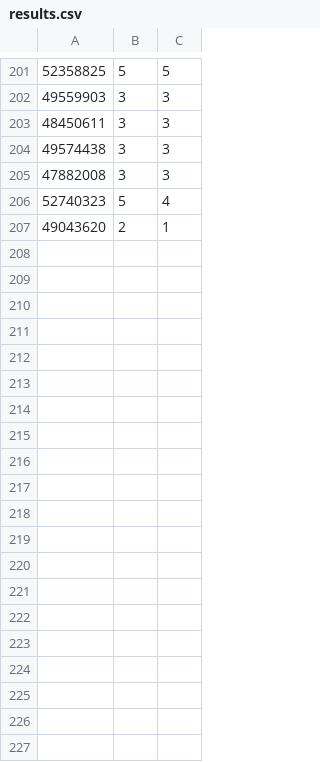
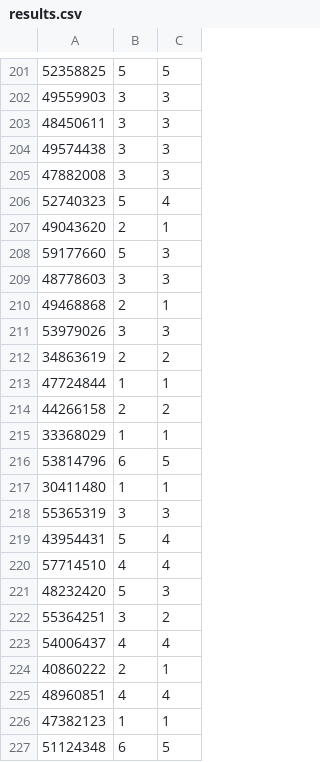
Before and after one commit to UScuber/procon33, a CSV file: analyze/results.csv, drawn as a sheet; only a part is shown, gaps mark what is left out; the diff names each change by its address in the sheet, - before the commit and + after, or states it on an @@ line.

Commit message:
update resultss

```diff
--- a/analyze/results.csv
+++ b/analyze/results.csv
+row 208: 59177660 | 5 | 3
+row 209: 48778603 | 3 | 3
+row 210: 49468868 | 2 | 1
+row 211: 53979026 | 3 | 3
+row 212: 34863619 | 2 | 2
+row 213: 47724844 | 1 | 1
+row 214: 44266158 | 2 | 2
+row 215: 33368029 | 1 | 1
+row 216: 53814796 | 6 | 5
+row 217: 30411480 | 1 | 1
+row 218: 55365319 | 3 | 3
+row 219: 43954431 | 5 | 4
+row 220: 57714510 | 4 | 4
+row 221: 48232420 | 5 | 3
+row 222: 55364251 | 3 | 2
+row 223: 54006437 | 4 | 4
+row 224: 40860222 | 2 | 1
+row 225: 48960851 | 4 | 4
+row 226: 47382123 | 1 | 1
+row 227: 51124348 | 6 | 5
```
